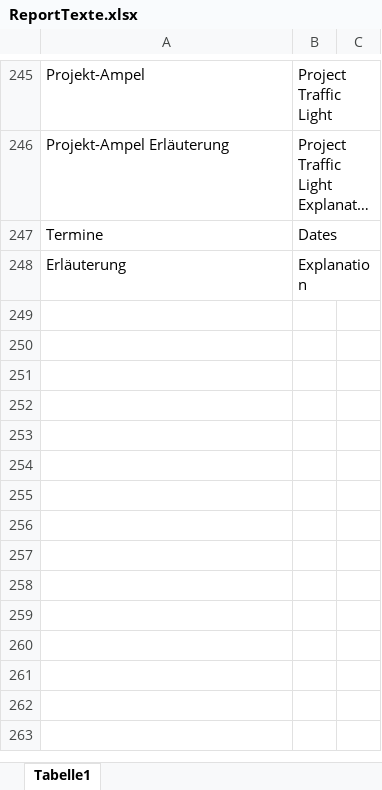
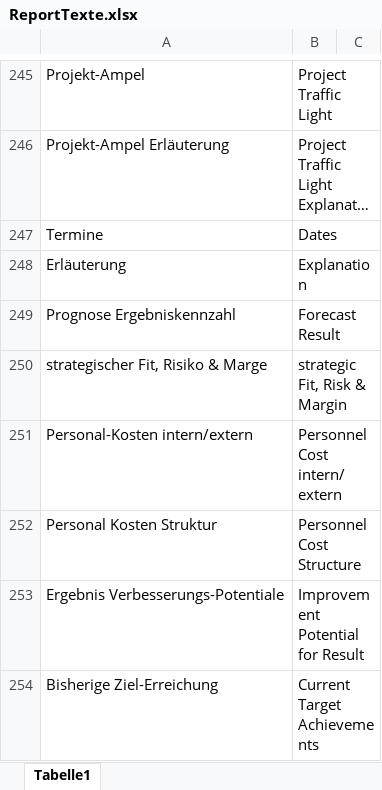
Before and after one commit to visbo-open-source/visbo-projectboard, an Excel workbook: Projectboard/ClassLibrary1/My Project/ReportTexte.xlsx, sheet Tabelle1, drawn as a sheet; only a part is shown, gaps mark what is left out; long unchanged cells end in …; values as stored, in another font and other column widths than the file's, no borders; the diff covers the shown part only; the diff names each change by its address in the sheet, - before the commit and + after, or states it on an @@ line.

```diff
--- a/Projectboard/ClassLibrary1/My Project/ReportTexte.xlsx (sheet Tabelle1)
+++ b/Projectboard/ClassLibrary1/My Project/ReportTexte.xlsx (sheet Tabelle1)
+row 249: Prognose Ergebniskennzahl | Forecast Result
+row 250: strategischer Fit, Risiko & Marge | strategic Fit, Risk & Margin
+row 251: Personal-Kosten intern/extern | Personnel Cost intern/extern
+row 252: Personal Kosten Struktur | Personnel Cost Structure
+row 253: Ergebnis Verbesserungs-Potentiale | Improvement Potential for Result
+row 254: Bisherige Ziel-Erreichung | Current Target Achievements
```
Also changed, not shown: 5 added rows and 10 edited cells elsewhere in this sheet, Projectboard/ClassLibrary1/ReportTexte.xlsx, 3 other files.
